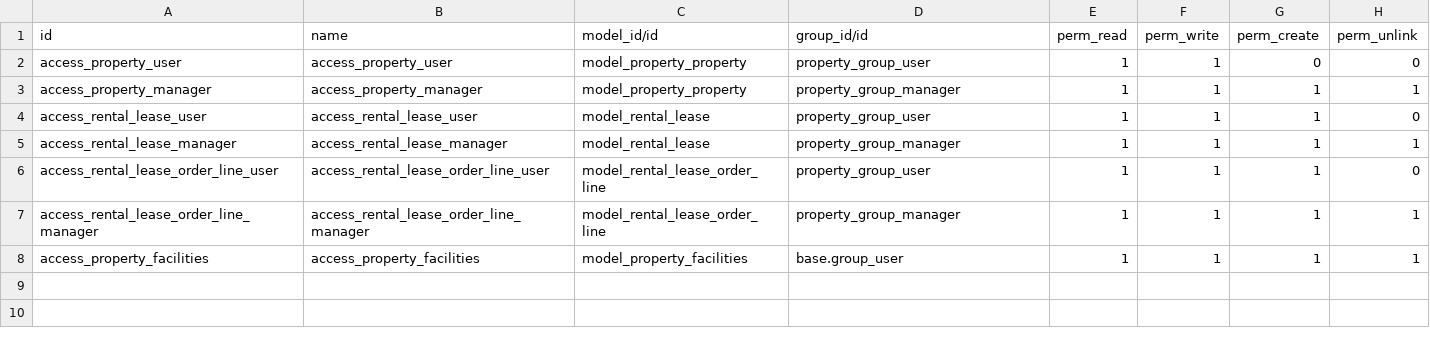
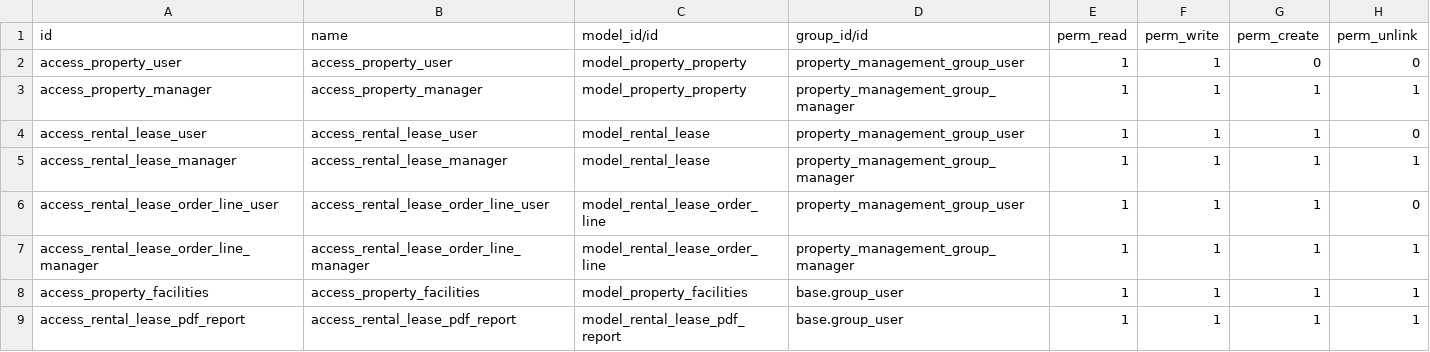
Before and after one commit to nasimrishal27/property_management, a CSV file: security/ir.model.access.csv, drawn as a sheet.

Commit message:
[UPD] Updated Report phase I

```diff
--- a/security/ir.model.access.csv
+++ b/security/ir.model.access.csv
@@ -1,8 +1,9 @@
 id,name,model_id/id,group_id/id,perm_read,perm_write,perm_create,perm_unlink
-access_property_user,access_property_user,model_property_property,property_group_user,1,1,0,0
-access_property_manager,access_property_manager,model_property_property,property_group_manager,1,1,1,1
-access_rental_lease_user,access_rental_lease_user,model_rental_lease,property_group_user,1,1,1,0
-access_rental_lease_manager,access_rental_lease_manager,model_rental_lease,property_group_manager,1,1,1,1
-access_rental_lease_order_line_user,access_rental_lease_order_line_user,model_rental_lease_order_line,property_group_user,1,1,1,0
-access_rental_lease_order_line_manager,access_rental_lease_order_line_manager,model_rental_lease_order_line,property_group_manager,1,1,1,1
+access_property_user,access_property_user,model_property_property,property_management_group_user,1,1,0,0
+access_property_manager,access_property_manager,model_property_property,property_management_group_manager,1,1,1,1
+access_rental_lease_user,access_rental_lease_user,model_rental_lease,property_management_group_user,1,1,1,0
+access_rental_lease_manager,access_rental_lease_manager,model_rental_lease,property_management_group_manager,1,1,1,1
+access_rental_lease_order_line_user,access_rental_lease_order_line_user,model_rental_lease_order_line,property_management_group_user,1,1,1,0
+access_rental_lease_order_line_manager,access_rental_lease_order_line_manager,model_rental_lease_order_line,property_management_group_manager,1,1,1,1
 access_property_facilities,access_property_facilities,model_property_facilities,base.group_user,1,1,1,1
+access_rental_lease_pdf_report,access_rental_lease_pdf_report,model_rental_lease_pdf_report,base.group_user,1,1,1,1
```
Also changed, not shown: 15 other files.
